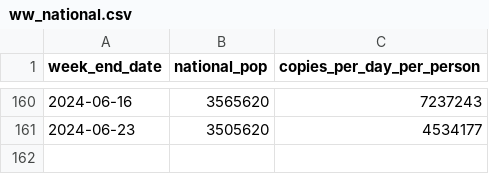
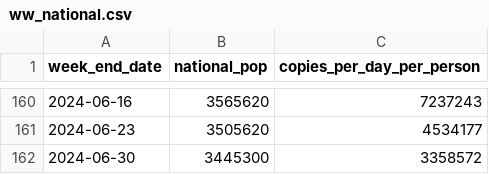
Before and after one commit to ESR-NZ/covid_in_wastewater, a CSV file: data/ww_national.csv, drawn as a sheet; only a part is shown, gaps mark what is left out; the diff names each change by its address in the sheet, - before the commit and + after, or states it on an @@ line.

```diff
--- a/data/ww_national.csv
+++ b/data/ww_national.csv
+row 162: 2024-06-30 | 3445300 | 3358572
```
Also changed, not shown: data/cases_regional.csv, data/cases_site.csv, 5 other files.
